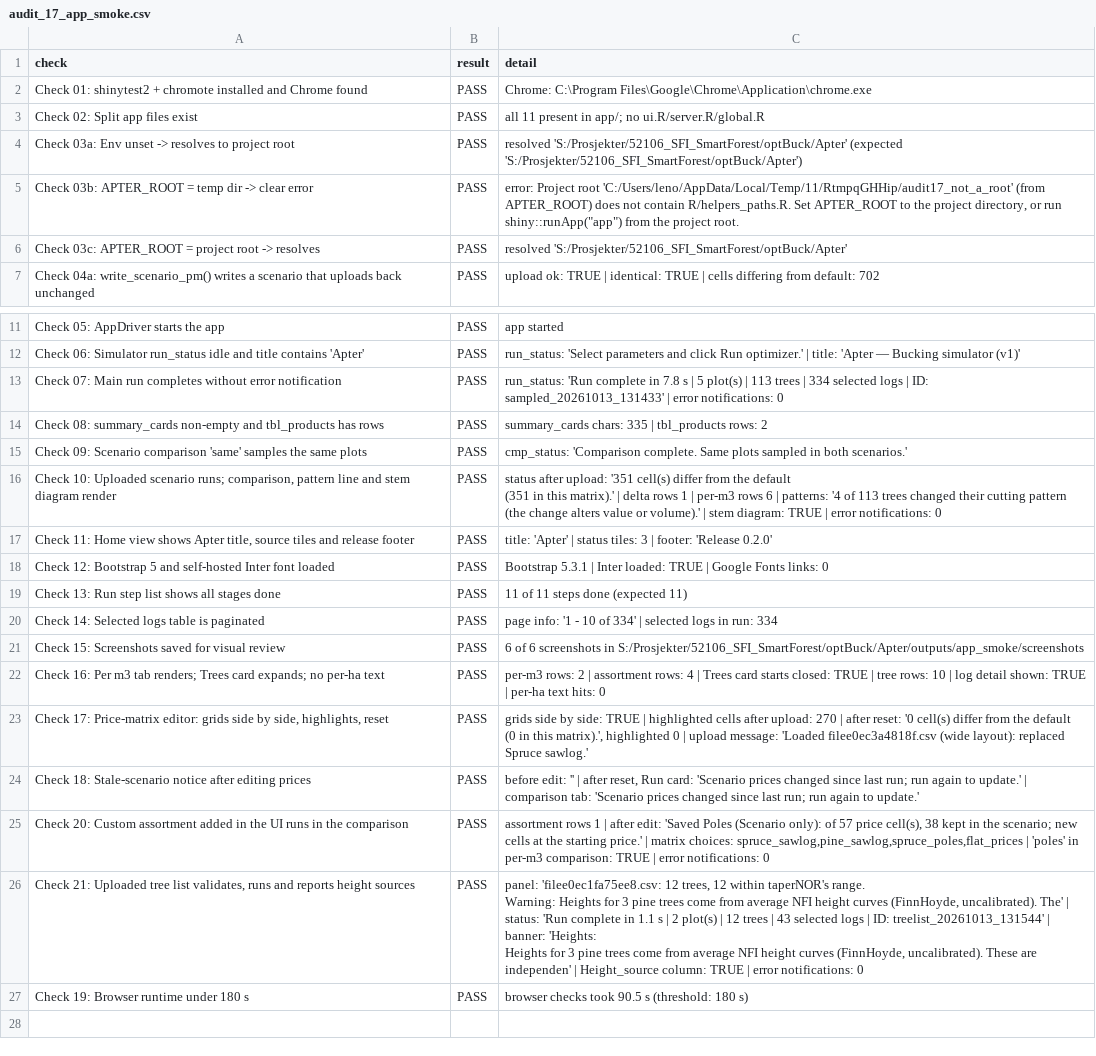
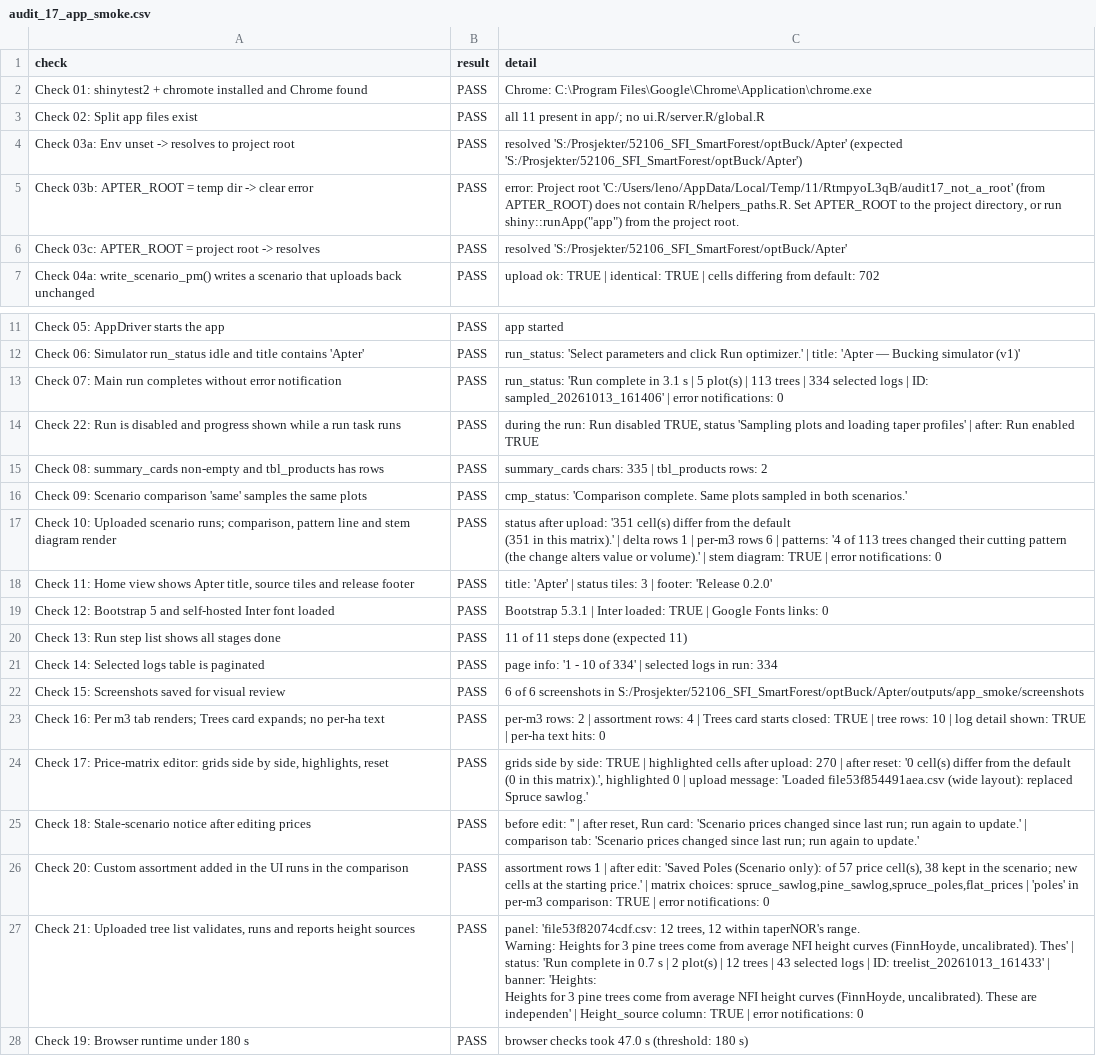
Before and after one commit to SmartForest-no/optBuck, a CSV file: outputs/app_smoke/audit_17_app_smoke.csv, drawn as a sheet; only a part is shown, gaps mark what is left out.

Commit message:
Performance: runs as ExtendedTasks; audits for workers and equivalence
- app/helpers_jobs.R: a run is a promise chain (prepare on a worker or
  taperNOR in chunks, one promise per chunk of trees, result tables in
  the app process), with progress per chunk. Futures are queued and
  polled with later (promises 1.3.2's future_promise() calls the plan
  function directly, which future >= 1.40 rejects).
- App: Run and the late scenario run are ExtendedTasks; Run is disabled
  while one runs; the run status shows progress. A comparison ticked
  before Run comes from the same job (one candidate pass). Workers start
  once per app process (setup.R).
- Audit 22 (new): 1 vs 15 workers, chunk sizes, comparison = separate
  runs (UseIn default/scenario/both), differently defined shared
  products, main baseline, the app's background job, usable candidates.
- Audits 16/19: priced DP inputs rebuilt with the per-tree data.frame
  pipeline (audit_dp_inputs()); the backend's own result must match the
  reference optimizer (788 trees, 0 differences).
- Audit 17: waits for the run task; new check 22 (Run disabled, progress).

Audits 14-22 PASS.

```diff
--- a/outputs/app_smoke/audit_17_app_smoke.csv
+++ b/outputs/app_smoke/audit_17_app_smoke.csv
@@ -4,3 +4,3 @@ Check 02: Split app files exist,PASS,all 11 present in app/; no ui.R/server.R/gl
 Check 03a: Env unset -> resolves to project root,PASS,resolved 'S:/Prosjekter/52106_SFI_SmartForest/optBuck/Apter' (expected 'S:/Prosjekter/52106_SFI_SmartForest/optBuck/Apter')
-Check 03b: APTER_ROOT = temp dir -> clear error,PASS,"error: Project root 'C:/Users/leno/AppData/Local/Temp/11/RtmpqGHHip/audit17_not_a_root' (from APTER_ROOT) does not contain R/helpers_paths.R. Set APTER_ROOT to the project directory, or run shiny::runApp(""app"") from the project root."
+Check 03b: APTER_ROOT = temp dir -> clear error,PASS,"error: Project root 'C:/Users/leno/AppData/Local/Temp/11/RtmpyoL3qB/audit17_not_a_root' (from APTER_ROOT) does not contain R/helpers_paths.R. Set APTER_ROOT to the project directory, or run shiny::runApp(""app"") from the project root."
 Check 03c: APTER_ROOT = project root -> resolves,PASS,resolved 'S:/Prosjekter/52106_SFI_SmartForest/optBuck/Apter'
@@ -12,3 +12,4 @@ Check 05: AppDriver starts the app,PASS,app started
 Check 06: Simulator run_status idle and title contains 'Apter',PASS,run_status: 'Select parameters and click Run optimizer.' | title: 'Apter — Bucking simulator (v1)'
-Check 07: Main run completes without error notification,PASS,run_status: 'Run complete in 7.8 s  |  5 plot(s)  |  113 trees  |  334 selected logs  |  ID: sampled_20261013_131433' | error notifications: 0
+Check 07: Main run completes without error notification,PASS,run_status: 'Run complete in 3.1 s  |  5 plot(s)  |  113 trees  |  334 selected logs  |  ID: sampled_20261013_161406' | error notifications: 0
+Check 22: Run is disabled and progress shown while a run task runs,PASS,"during the run: Run disabled TRUE, status 'Sampling plots and loading taper profiles' | after: Run enabled TRUE"
 Check 08: summary_cards non-empty and tbl_products has rows,PASS,summary_cards chars: 335 | tbl_products rows: 2
@@ -24,9 +25,9 @@ Check 15: Screenshots saved for visual review,PASS,6 of 6 screenshots in S:/Pros
 Check 16: Per m3 tab renders; Trees card expands; no per-ha text,PASS,per-m3 rows: 2 | assortment rows: 4 | Trees card starts closed: TRUE | tree rows: 10 | log detail shown: TRUE | per-ha text hits: 0
-"Check 17: Price-matrix editor: grids side by side, highlights, reset",PASS,"grids side by side: TRUE | highlighted cells after upload: 270 | after reset: '0 cell(s) differ from the default
-   (0 in this matrix).', highlighted 0 | upload message: 'Loaded filee0ec3a4818f.csv (wide layout): replaced Spruce sawlog.'"
+"Check 17: Price-matrix editor: grids side by side, highlights, reset",PASS,"grids side by side: TRUE | highlighted cells after upload: 270 | after reset: '0 cell(s) differ from the default
+   (0 in this matrix).', highlighted 0 | upload message: 'Loaded file53f854491aea.csv (wide layout): replaced Spruce sawlog.'"
 Check 18: Stale-scenario notice after editing prices,PASS,"before edit: '' | after reset, Run card: 'Scenario prices changed since last run; run again to update.' | comparison tab: 'Scenario prices changed since last run; run again to update.'"
 Check 20: Custom assortment added in the UI runs in the comparison,PASS,"assortment rows 1 | after edit: 'Saved Poles (Scenario only): of 57 price cell(s), 38 kept in the scenario; new cells at the starting price.' | matrix choices: spruce_sawlog,pine_sawlog,spruce_poles,flat_prices | 'poles' in per-m3 comparison: TRUE | error notifications: 0"
-"Check 21: Uploaded tree list validates, runs and reports height sources",PASS,"panel: 'filee0ec1fa75ee8.csv: 12 trees, 12 within taperNOR's range.
-Warning: Heights for 3 pine trees come from average NFI height curves (FinnHoyde, uncalibrated). The' | status: 'Run complete in 1.1 s  |  2 plot(s)  |  12 trees  |  43 selected logs  |  ID: treelist_20261013_131544' | banner: 'Heights:
-  Heights for 3 pine trees come from average NFI height curves (FinnHoyde, uncalibrated). These are independen' | Height_source column: TRUE | error notifications: 0"
-Check 19: Browser runtime under 180 s,PASS,browser checks took 90.5 s (threshold: 180 s)
+"Check 21: Uploaded tree list validates, runs and reports height sources",PASS,"panel: 'file53f82074cdf.csv: 12 trees, 12 within taperNOR's range.
+Warning: Heights for 3 pine trees come from average NFI height curves (FinnHoyde, uncalibrated). Thes' | status: 'Run complete in 0.7 s  |  2 plot(s)  |  12 trees  |  43 selected logs  |  ID: treelist_20261013_161433' | banner: 'Heights:
+  Heights for 3 pine trees come from average NFI height curves (FinnHoyde, uncalibrated). These are independen' | Height_source column: TRUE | error notifications: 0"
+Check 19: Browser runtime under 180 s,PASS,browser checks took 47.0 s (threshold: 180 s)
```
Also changed, not shown: outputs/sampled_plot_backend_smoke/audit_16_sampled_plot_backend_smoke.csv, outputs/tree_lists/audit_21_tree_lists_and_heights.csv, 21 other files.
